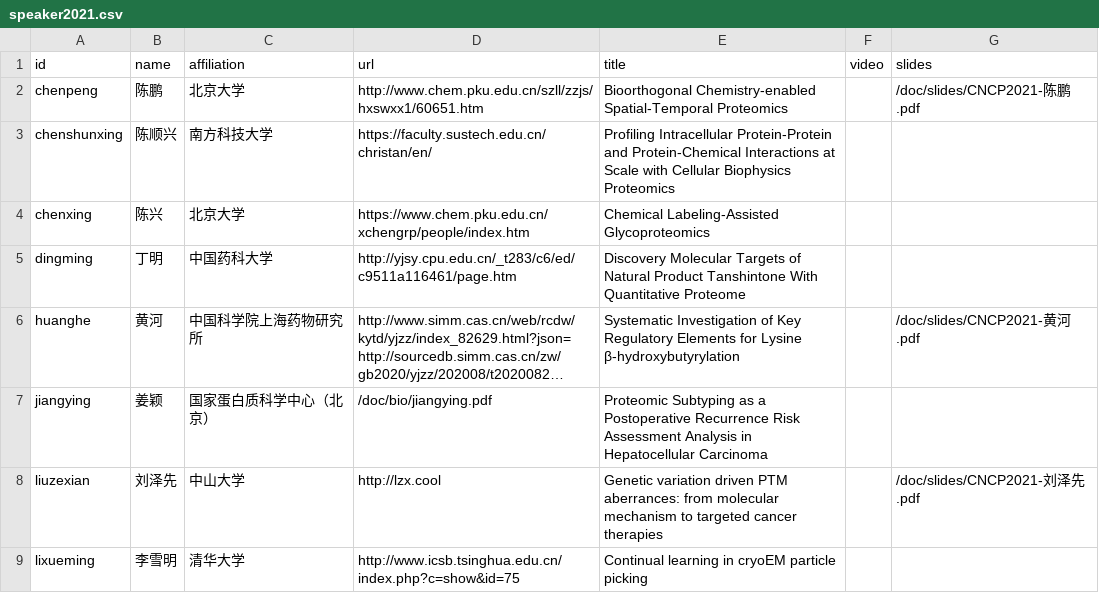
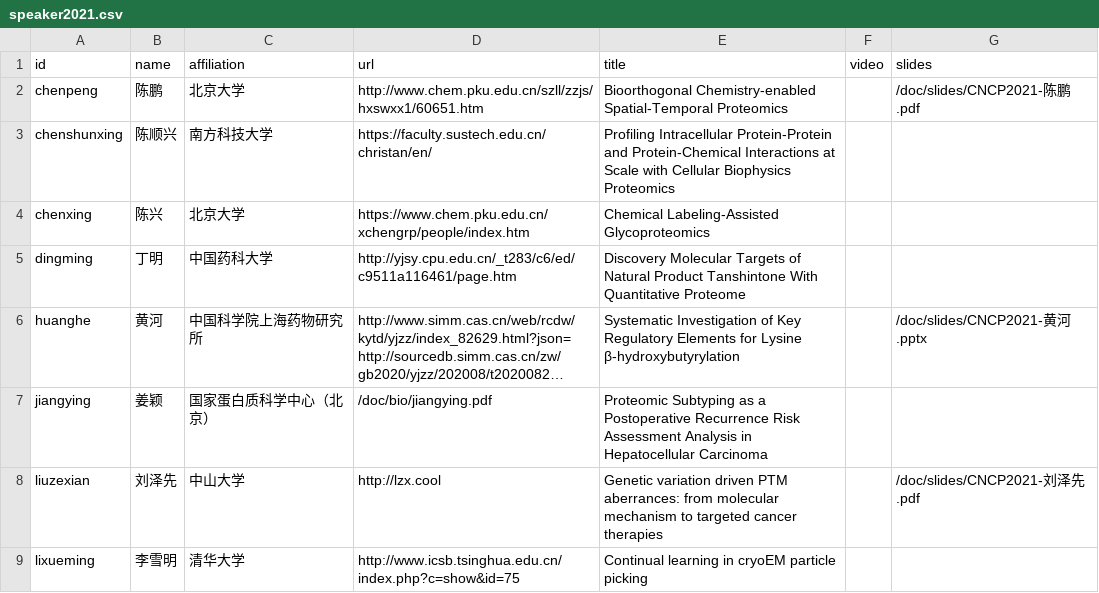
Before and after one commit to ctarn-archive/cncp.pfind.org, a CSV file: data/speaker2021.csv, drawn as a sheet; only a part is shown; long unchanged cells end in …; the diff names each change by its address in the sheet, - before the commit and + after, or states it on an @@ line.

Commit message:
file/doc/slides: add slides

```diff
--- a/data/speaker2021.csv
+++ b/data/speaker2021.csv
-G6 (slides): /doc/slides/CNCP2021-黄河.pdf
+G6 (slides): /doc/slides/CNCP2021-黄河.pptx
```
Also changed, not shown: 6 other files.
